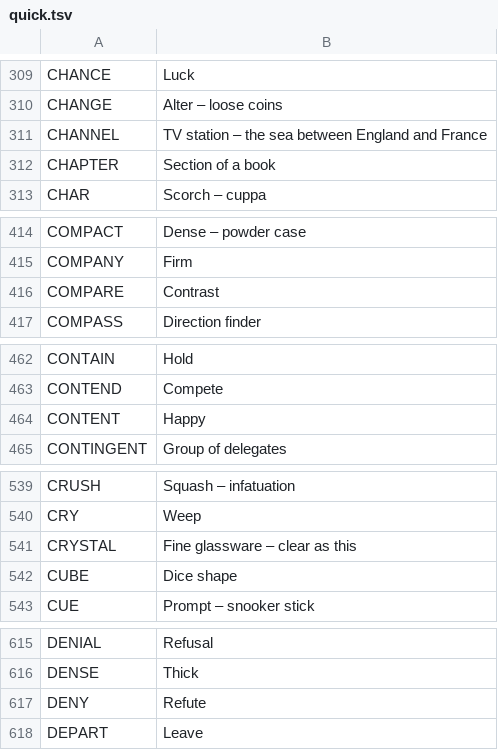
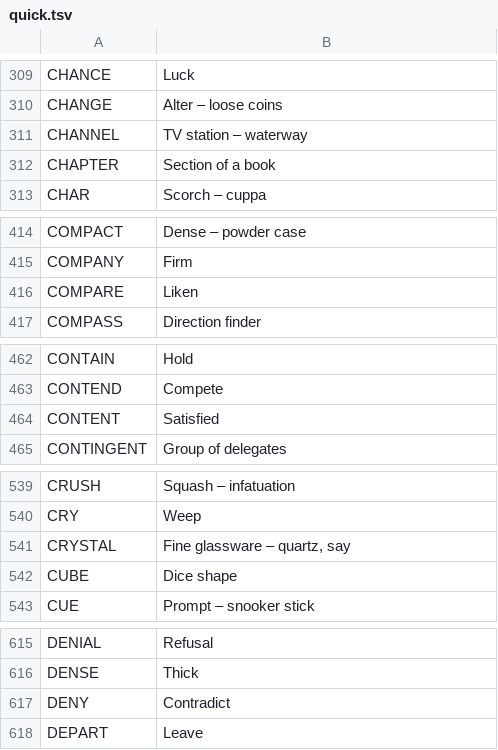
Before and after one commit to Elliotcj99/CrossWordle, a TSV file: data/clues/quick.tsv, drawn as a sheet; only a part is shown, gaps mark what is left out; the diff covers the shown part only.

```diff
--- a/data/clues/quick.tsv
+++ b/data/clues/quick.tsv
@@ -310,3 +310,3 @@ CHANCE	Luck
 CHANGE	Alter – loose coins
-CHANNEL	TV station – the sea between England and France
+CHANNEL	TV station – waterway
 CHAPTER	Section of a book
@@ -415,3 +415,3 @@ COMPACT	Dense – powder case
 COMPANY	Firm
-COMPARE	Contrast
+COMPARE	Liken
 COMPASS	Direction finder
@@ -463,3 +463,3 @@ CONTAIN	Hold
 CONTEND	Compete
-CONTENT	Happy
+CONTENT	Satisfied
 CONTINGENT	Group of delegates
@@ -540,3 +540,3 @@ CRUSH	Squash – infatuation
 CRY	Weep
-CRYSTAL	Fine glassware – clear as this
+CRYSTAL	Fine glassware – quartz, say
 CUBE	Dice shape
@@ -616,3 +616,3 @@ DENIAL	Refusal
 DENSE	Thick
-DENY	Refute
+DENY	Contradict
 DEPART	Leave
```
Also changed, not shown: 22 edited cells elsewhere in this file, 5 other files.
